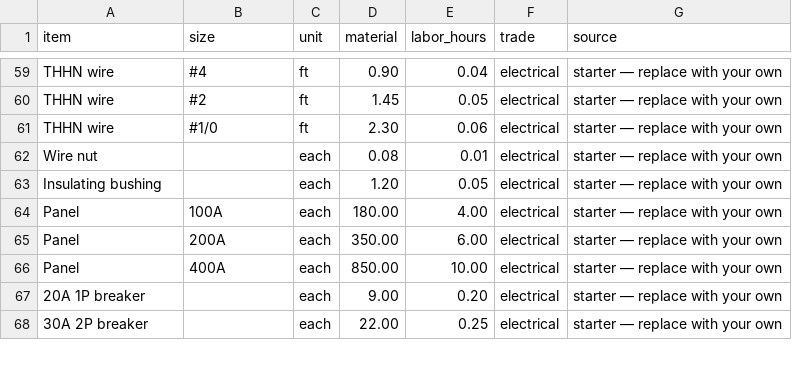
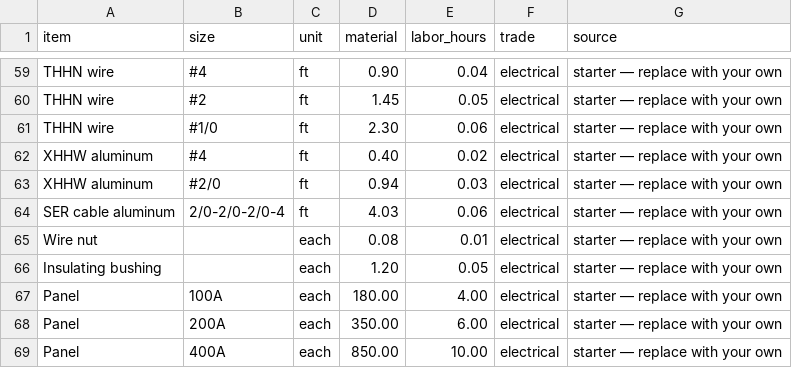
Before and after one commit to AICodeForgedev/cadaddy, a CSV file: assets/costbook/starter.csv, drawn as a sheet; only a part is shown, gaps mark what is left out; the shorter side is filled out with more unchanged rows; the diff names each change by its address in the sheet, - before the commit and + after, or states it on an @@ line.

```diff
--- a/assets/costbook/starter.csv
+++ b/assets/costbook/starter.csv
+row 62: XHHW aluminum | #4 | ft | 0.40 | 0.02 | electrical | starter — replace with your own
+row 63: XHHW aluminum | #2/0 | ft | 0.94 | 0.03 | electrical | starter — replace with your own
+row 64: SER cable aluminum | 2/0-2/0-2/0-4 | ft | 4.03 | 0.06 | electrical | starter — replace with your own
```
Also changed, not shown: assets/costbook/pricebook.csv, assets/costbook/pricebook_map.csv, 1 other file.
